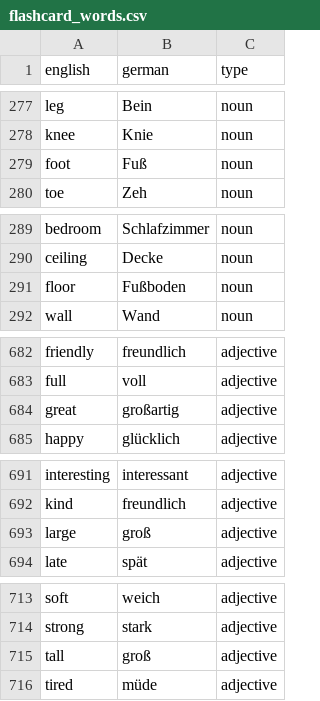
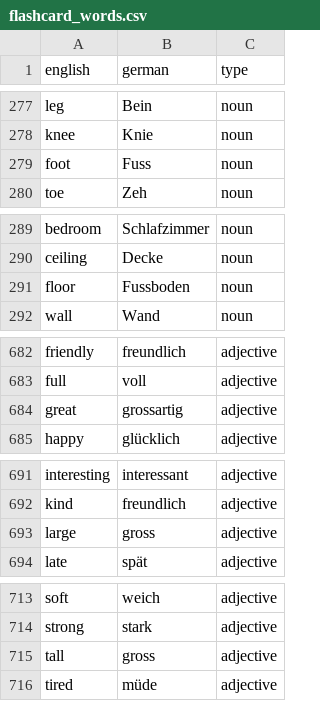
Before and after one commit to PascalW24/Flashcard-quiz-system, a CSV file: flashcard_words.csv, drawn as a sheet; only a part is shown, gaps mark what is left out; the diff covers the shown part only.

```diff
--- a/flashcard_words.csv
+++ b/flashcard_words.csv
@@ -278,3 +278,3 @@ leg,Bein,noun
 knee,Knie,noun
-foot,Fuß,noun
+foot,Fuss,noun
 toe,Zeh,noun
@@ -290,3 +290,3 @@ bedroom,Schlafzimmer,noun
 ceiling,Decke,noun
-floor,Fußboden,noun
+floor,Fussboden,noun
 wall,Wand,noun
@@ -683,3 +683,3 @@ friendly,freundlich,adjective
 full,voll,adjective
-great,großartig,adjective
+great,grossartig,adjective
 happy,glücklich,adjective
@@ -692,3 +692,3 @@ interesting,interessant,adjective
 kind,freundlich,adjective
-large,groß,adjective
+large,gross,adjective
 late,spät,adjective
@@ -714,3 +714,3 @@ soft,weich,adjective
 strong,stark,adjective
-tall,groß,adjective
+tall,gross,adjective
 tired,müde,adjective
```
Also changed, not shown: 6 edited cells elsewhere in this file.
